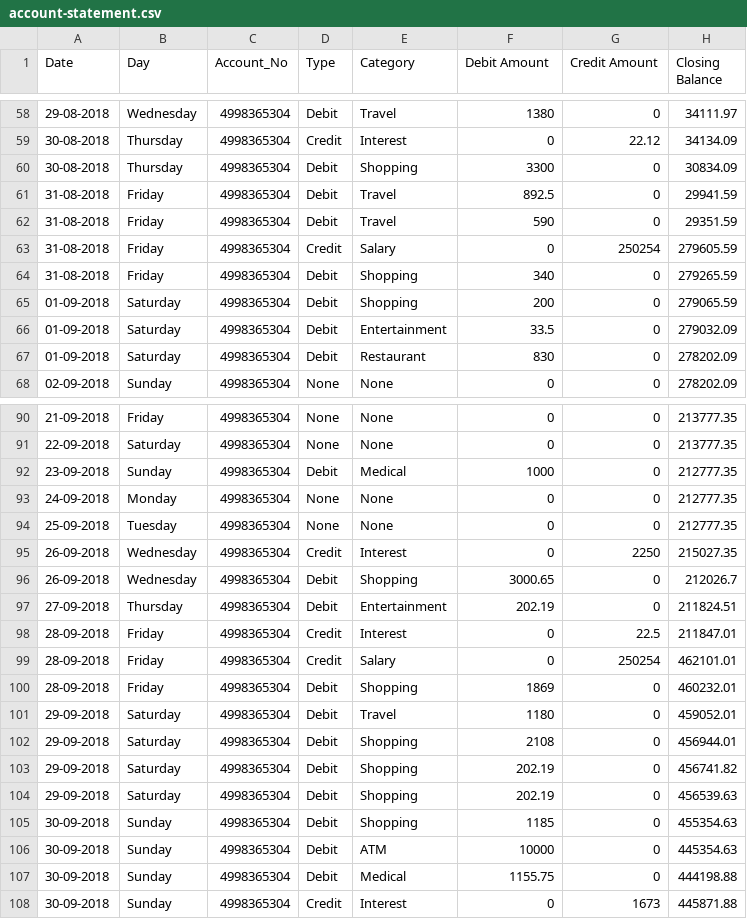
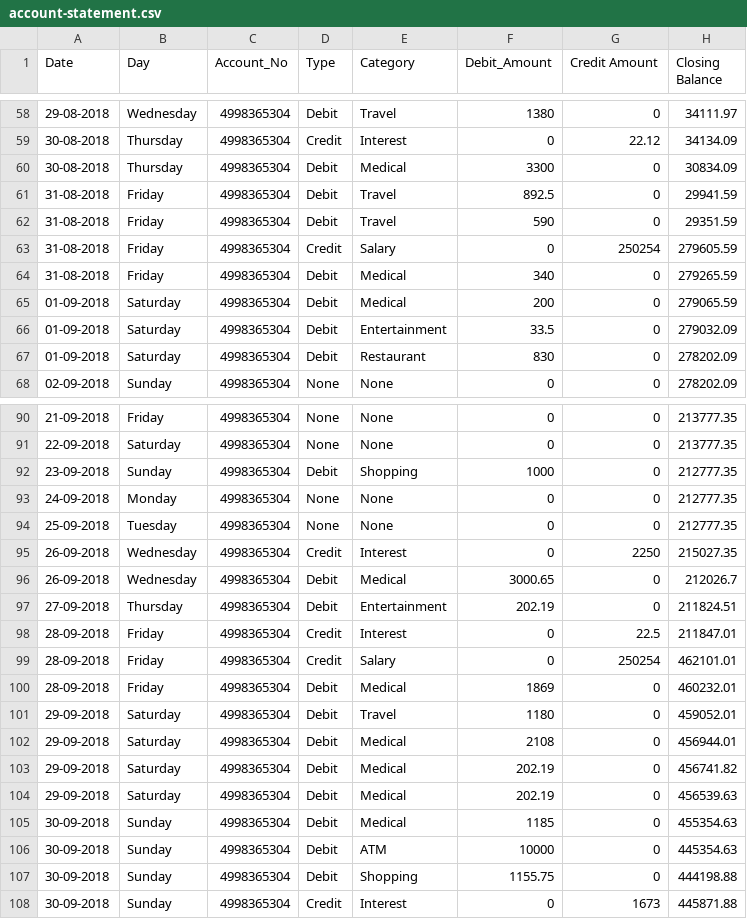
Before and after one commit to debapriya16/ai_finance_assistant, a CSV file: dataset/account-statement.csv, drawn as a sheet; only a part is shown, gaps mark what is left out; the diff covers the shown part only.

```diff
--- a/dataset/account-statement.csv
+++ b/dataset/account-statement.csv
@@ -1 +1 @@
-Date,Day,Account_No,Type,Category,Debit Amount,Credit Amount,Closing Balance
+Date,Day,Account_No,Type,Category,Debit_Amount,Credit Amount,Closing Balance
@@ -59,3 +59,3 @@ Date,Day,Account_No,Type,Category,Debit Amount,Credit Amount,Closing Balance
 30-08-2018,Thursday,4998365304,Credit,Interest,0,22.12,34134.09
-30-08-2018,Thursday,4998365304,Debit,Shopping,3300,0,30834.09
+30-08-2018,Thursday,4998365304,Debit,Medical,3300,0,30834.09
 31-08-2018,Friday,4998365304,Debit,Travel,892.5,0,29941.59
@@ -63,4 +63,4 @@ Date,Day,Account_No,Type,Category,Debit Amount,Credit Amount,Closing Balance
 31-08-2018,Friday,4998365304,Credit,Salary,0,250254,279605.59
-31-08-2018,Friday,4998365304,Debit,Shopping,340,0,279265.59
-01-09-2018,Saturday,4998365304,Debit,Shopping,200,0,279065.59
+31-08-2018,Friday,4998365304,Debit,Medical,340,0,279265.59
+01-09-2018,Saturday,4998365304,Debit,Medical,200,0,279065.59
 01-09-2018,Saturday,4998365304,Debit,Entertainment,33.5,0,279032.09
@@ -91,3 +91,3 @@ Date,Day,Account_No,Type,Category,Debit Amount,Credit Amount,Closing Balance
 22-09-2018,Saturday,4998365304,None,None,0,0,213777.35
-23-09-2018,Sunday,4998365304,Debit,Medical,1000,0,212777.35
+23-09-2018,Sunday,4998365304,Debit,Shopping,1000,0,212777.35
 24-09-2018,Monday,4998365304,None,None,0,0,212777.35
@@ -95,3 +95,3 @@ Date,Day,Account_No,Type,Category,Debit Amount,Credit Amount,Closing Balance
 26-09-2018,Wednesday,4998365304,Credit,Interest,0,2250,215027.35
-26-09-2018,Wednesday,4998365304,Debit,Shopping,3000.65,0,212026.7
+26-09-2018,Wednesday,4998365304,Debit,Medical,3000.65,0,212026.7
 27-09-2018,Thursday,4998365304,Debit,Entertainment,202.19,0,211824.51
@@ -99,10 +99,10 @@ Date,Day,Account_No,Type,Category,Debit Amount,Credit Amount,Closing Balance
 28-09-2018,Friday,4998365304,Credit,Salary,0,250254,462101.01
-28-09-2018,Friday,4998365304,Debit,Shopping,1869,0,460232.01
+28-09-2018,Friday,4998365304,Debit,Medical,1869,0,460232.01
 29-09-2018,Saturday,4998365304,Debit,Travel,1180,0,459052.01
-29-09-2018,Saturday,4998365304,Debit,Shopping,2108,0,456944.01
-29-09-2018,Saturday,4998365304,Debit,Shopping,202.19,0,456741.82
-29-09-2018,Saturday,4998365304,Debit,Shopping,202.19,0,456539.63
-30-09-2018,Sunday,4998365304,Debit,Shopping,1185,0,455354.63
+29-09-2018,Saturday,4998365304,Debit,Medical,2108,0,456944.01
+29-09-2018,Saturday,4998365304,Debit,Medical,202.19,0,456741.82
+29-09-2018,Saturday,4998365304,Debit,Medical,202.19,0,456539.63
+30-09-2018,Sunday,4998365304,Debit,Medical,1185,0,455354.63
 30-09-2018,Sunday,4998365304,Debit,ATM,10000,0,445354.63
-30-09-2018,Sunday,4998365304,Debit,Medical,1155.75,0,444198.88
+30-09-2018,Sunday,4998365304,Debit,Shopping,1155.75,0,444198.88
 30-09-2018,Sunday,4998365304,Credit,Interest,0,1673,445871.88
```
Also changed, not shown: 38 edited cells elsewhere in this file, 2 other files.
